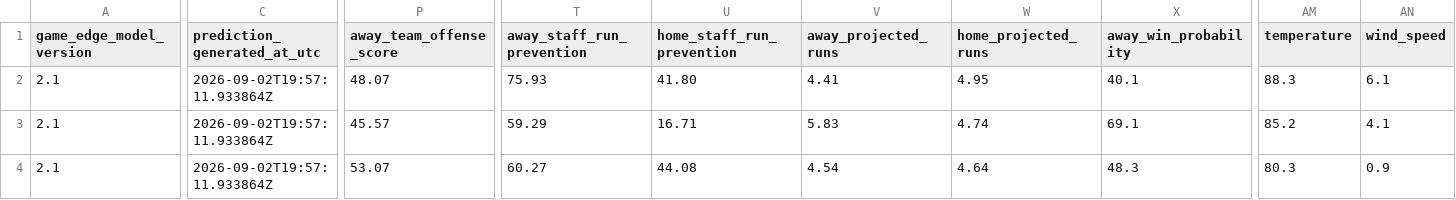
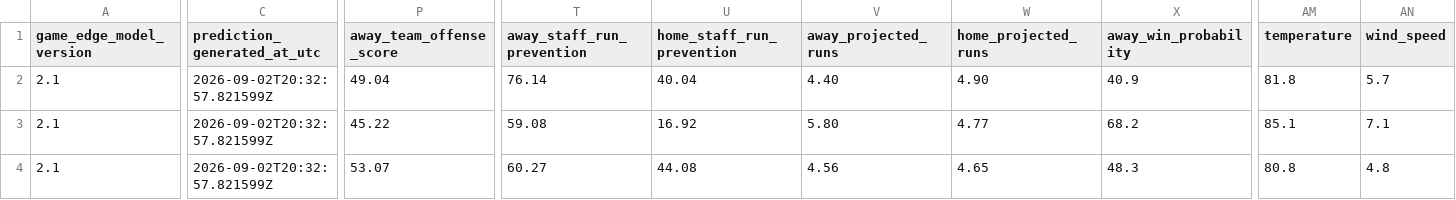
Before and after one commit to SSpeterson2b/launchpoint-hr, a CSV file: data/daily_game_predictions.csv, drawn as a sheet; only a part is shown, gaps mark what is left out; the diff covers the shown part only; the diff names each change by its address in the sheet, - before the commit and + after, or states it on an @@ line.

Commit message:
Update public MLB Game Edge predictions

```diff
--- a/data/daily_game_predictions.csv
+++ b/data/daily_game_predictions.csv
-C2:C4 (prediction_generated_at_utc): 2026-09-02T19:57:11.933864Z
+C2:C4 (prediction_generated_at_utc): 2026-09-02T20:32:57.821599Z
-P2 (away_team_offense_score): 48.07
+P2 (away_team_offense_score): 49.04
-T2 (away_staff_run_prevention): 75.93
+T2 (away_staff_run_prevention): 76.14
-U2 (home_staff_run_prevention): 41.80
+U2 (home_staff_run_prevention): 40.04
-V2 (away_projected_runs): 4.41
+V2 (away_projected_runs): 4.40
-W2 (home_projected_runs): 4.95
+W2 (home_projected_runs): 4.90
-X2 (away_win_probability): 40.1
+X2 (away_win_probability): 40.9
-AM2 (temperature): 88.3
+AM2 (temperature): 81.8
-AN2 (wind_speed): 6.1
+AN2 (wind_speed): 5.7
-P3 (away_team_offense_score): 45.57
+P3 (away_team_offense_score): 45.22
-T3 (away_staff_run_prevention): 59.29
+T3 (away_staff_run_prevention): 59.08
-U3 (home_staff_run_prevention): 16.71
+U3 (home_staff_run_prevention): 16.92
-V3 (away_projected_runs): 5.83
+V3 (away_projected_runs): 5.80
-W3 (home_projected_runs): 4.74
+W3 (home_projected_runs): 4.77
-X3 (away_win_probability): 69.1
+X3 (away_win_probability): 68.2
-AM3 (temperature): 85.2
+AM3 (temperature): 85.1
-AN3 (wind_speed): 4.1
+AN3 (wind_speed): 7.1
-V4 (away_projected_runs): 4.54
+V4 (away_projected_runs): 4.56
-W4 (home_projected_runs): 4.64
+W4 (home_projected_runs): 4.65
-AM4 (temperature): 80.3
+AM4 (temperature): 80.8
-AN4 (wind_speed): 0.9
+AN4 (wind_speed): 4.8
```
Also changed, not shown: 99 edited cells elsewhere in this file.
